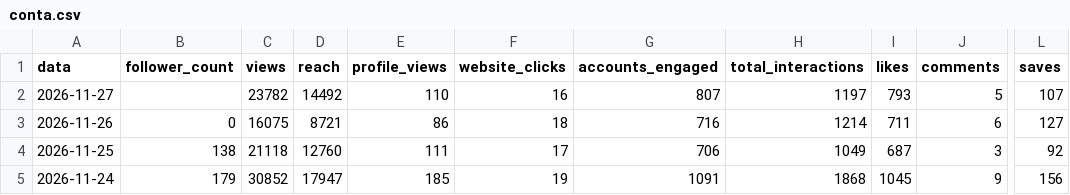
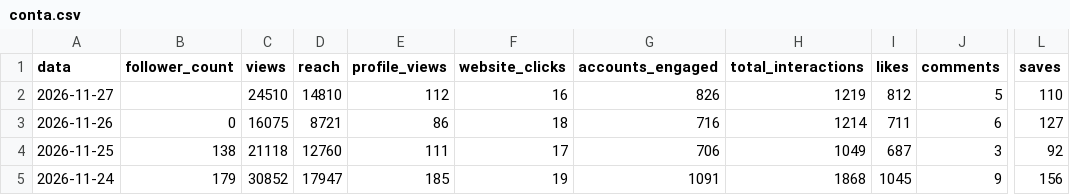
Before and after one commit to denysdmo/maa-publicador, a CSV file: metricas/conta.csv, drawn as a sheet; only a part is shown, gaps mark what is left out; the diff names each change by its address in the sheet, - before the commit and + after, or states it on an @@ line.

```diff
--- a/metricas/conta.csv
+++ b/metricas/conta.csv
-C2 (views): 23782
+C2 (views): 24510
-D2 (reach): 14492
+D2 (reach): 14810
-E2 (profile_views): 110
+E2 (profile_views): 112
-G2 (accounts_engaged): 807
+G2 (accounts_engaged): 826
-H2 (total_interactions): 1197
+H2 (total_interactions): 1219
-I2 (likes): 793
+I2 (likes): 812
-L2 (saves): 107
+L2 (saves): 110
```
Also changed, not shown: metricas/midias.csv, metricas/stories.csv, 2 other files.
